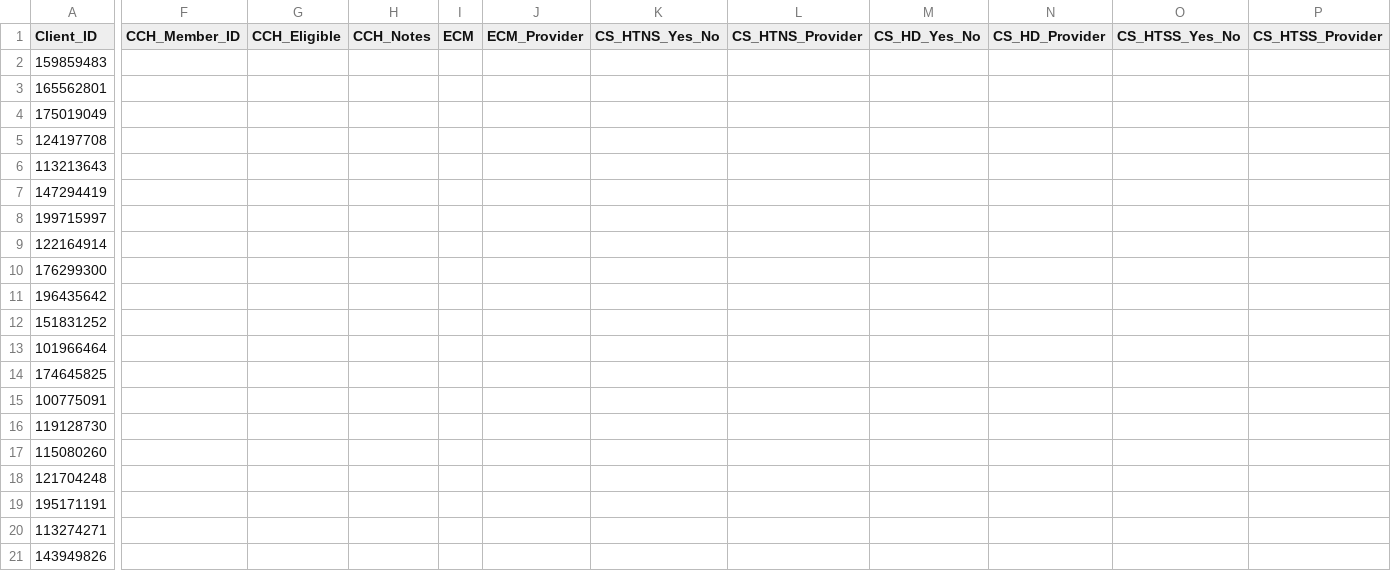
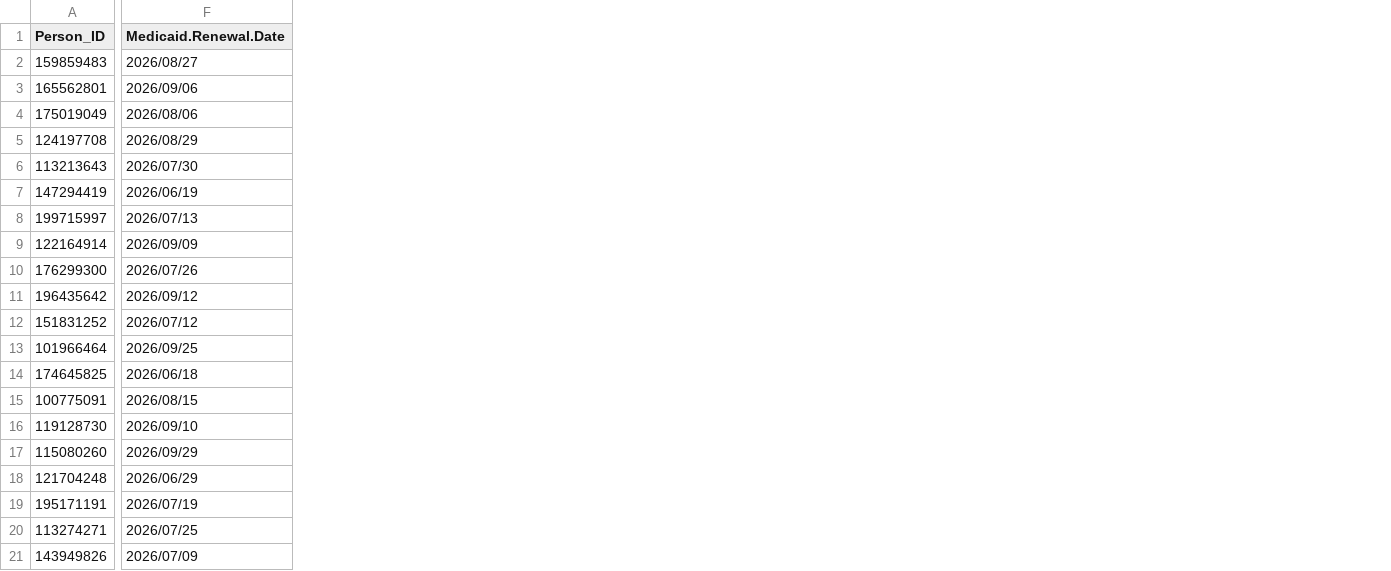
Before and after one commit to georgetown-mdi/jspsi, a CSV file: test_data/fake_data_1.csv, drawn as a sheet; only a part is shown, gaps mark what is left out; removed rows and columns are numbered as before the commit, all else as after; the diff names each change by its address in the sheet, - before the commit and + after, or states it on an @@ line.

```diff
--- a/test_data/fake_data_1.csv
+++ b/test_data/fake_data_1.csv
-column F (CCH_Member_ID), empty
-column G (CCH_Eligible), empty
-column H (CCH_Notes), empty
-column I (ECM), empty
-column J (ECM_Provider), empty
-column K (CS_HTNS_Yes_No), empty
-column L (CS_HTNS_Provider), empty
-column M (CS_HD_Yes_No), empty
-column N (CS_HD_Provider), empty
-column O (CS_HTSS_Yes_No), empty
-column P (CS_HTSS_Provider), empty
+column F (Medicaid.Renewal.Date), rows 2-21: 2026/08/27 | 2026/09/06 | 2026/08/06 | 2026/08/29 | 2026/07/30 | 2026/06/19 | 2026/07/13 | 2026/09/09 | 2026/07/26 | 2026/09/12 | 2026/07/12 | 2026/09/25 | 2026/06/18 | 2026/08/15 | 2026/09/10 | 2026/09/29 | 2026/06/29 | 2026/07/19 | 2026/07/25 | 2026/07/09
-A1: Client_ID
+A1: Person_ID
```
Also changed, not shown: test_data/fake_data_2.csv.
